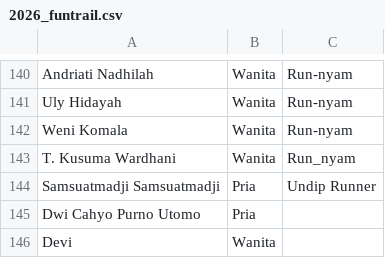
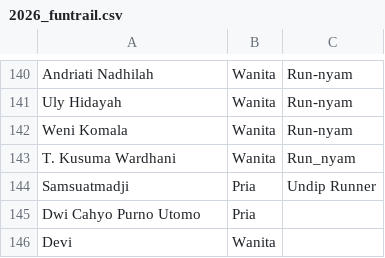
Before and after one commit to smgmountainrace/listpeserta, a CSV file: 2026_funtrail.csv, drawn as a sheet; only a part is shown, gaps mark what is left out.

Commit message:
Update 2026_funtrail.csv

```diff
--- a/2026_funtrail.csv
+++ b/2026_funtrail.csv
@@ -143,3 +143,3 @@ Weni Komala,Wanita,Run-nyam
 T. Kusuma Wardhani,Wanita,Run_nyam
-Samsuatmadji Samsuatmadji,Pria,Undip Runner
+Samsuatmadji,Pria,Undip Runner
 Dwi Cahyo Purno Utomo,Pria,
```
